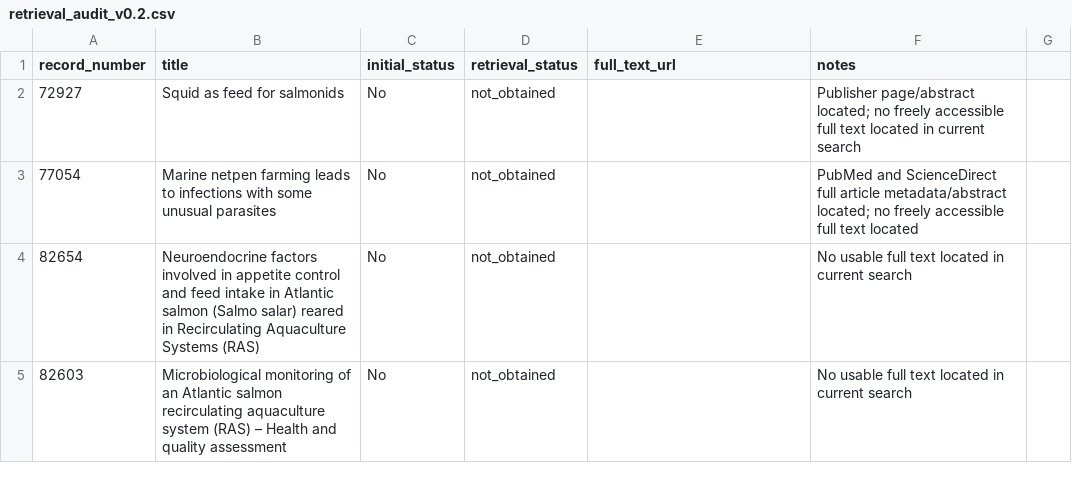
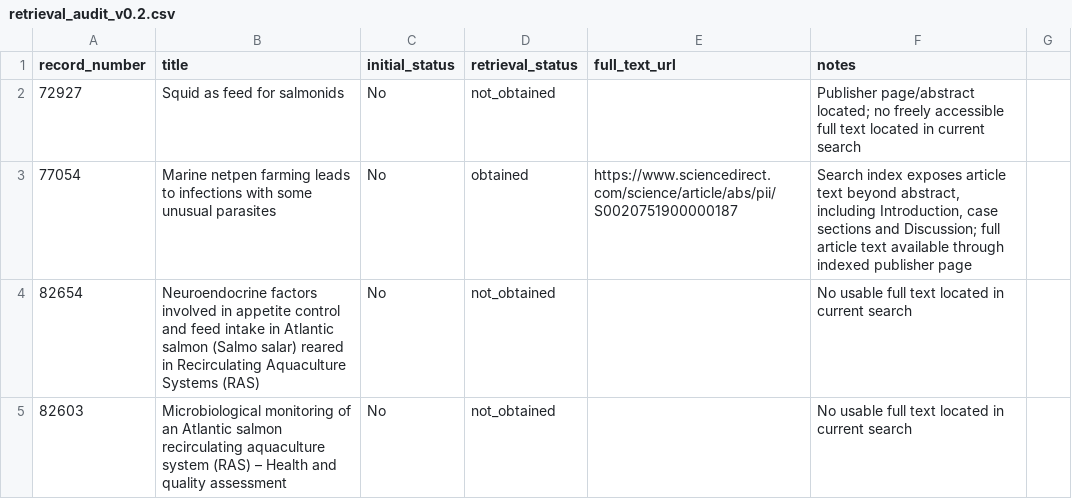
Before and after one commit to thesalmonandthetomato/fulltexttest, a CSV file: data/retrieval_audit_v0.2.csv, drawn as a sheet; only a part is shown; the diff covers the shown part only.

Commit message:
Update full-text retrieval status for newly confirmed sources

```diff
--- a/data/retrieval_audit_v0.2.csv
+++ b/data/retrieval_audit_v0.2.csv
@@ -2,3 +2,3 @@ record_number,title,initial_status,retrieval_status,full_text_url,notes
 72927,"Squid as feed for salmonids",No,not_obtained,,Publisher page/abstract located; no freely accessible full text located in current search
-77054,"Marine netpen farming leads to infections with some unusual parasites",No,not_obtained,,PubMed and ScienceDirect full article metadata/abstract located; no freely accessible full text located
+77054,"Marine netpen farming leads to infections with some unusual parasites",No,obtained,https://www.sciencedirect.com/science/article/abs/pii/S0020751900000187,"Search index exposes article text beyond abstract, including Introduction, case sections and Discussion; full article text available through indexed publisher page"
 82654,"Neuroendocrine factors involved in appetite control and feed intake in Atlantic salmon (Salmo salar) reared in Recirculating Aquaculture Systems (RAS)",No,not_obtained,,No usable full text located in current search
```
Also changed, not shown: 7 edited cells elsewhere in this file.
